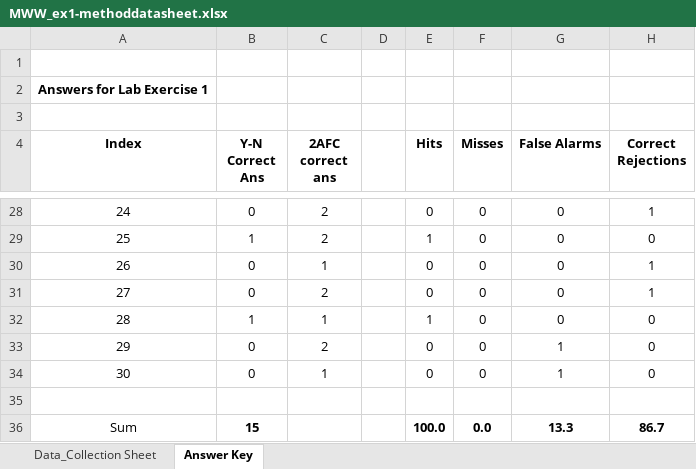
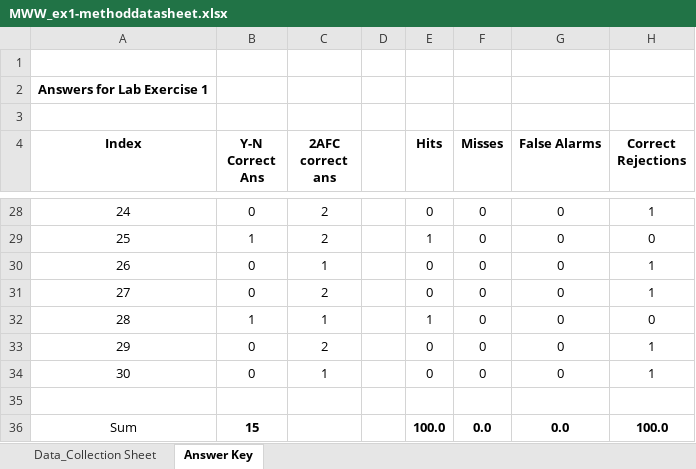
Before and after one commit to MichaelRW/Psychoacoustics, an Excel workbook: 05 Lentz Textbook - Saturday, May 10, 2025/15 Lab Exercises/01 Chapter 1/MWW_ex1-methoddatasheet.xlsx, sheet Answer Key, drawn as a sheet; only a part is shown, gaps mark what is left out; values as stored, in another font and other column widths than the file's, no borders; the diff names each change by its address in the sheet, - before the commit and + after, or states it on an @@ line.

```diff
--- a/05 Lentz Textbook - Saturday, May 10, 2025/15 Lab Exercises/01 Chapter 1/MWW_ex1-methoddatasheet.xlsx (sheet Answer Key)
+++ b/05 Lentz Textbook - Saturday, May 10, 2025/15 Lab Exercises/01 Chapter 1/MWW_ex1-methoddatasheet.xlsx (sheet Answer Key)
-G33:G34 (False Alarms): 1
+G33:G34 (False Alarms): 0
-H33:H34 (Correct Rejections): 0
+H33:H34 (Correct Rejections): 1
-G36 (False Alarms): 13.3
+G36 (False Alarms): 0.0
-H36 (Correct Rejections): 86.7
+H36 (Correct Rejections): 100.0
```
Also changed, not shown: sheet Data_Collection Sheet, formulas that keep their value, 3 other files.
